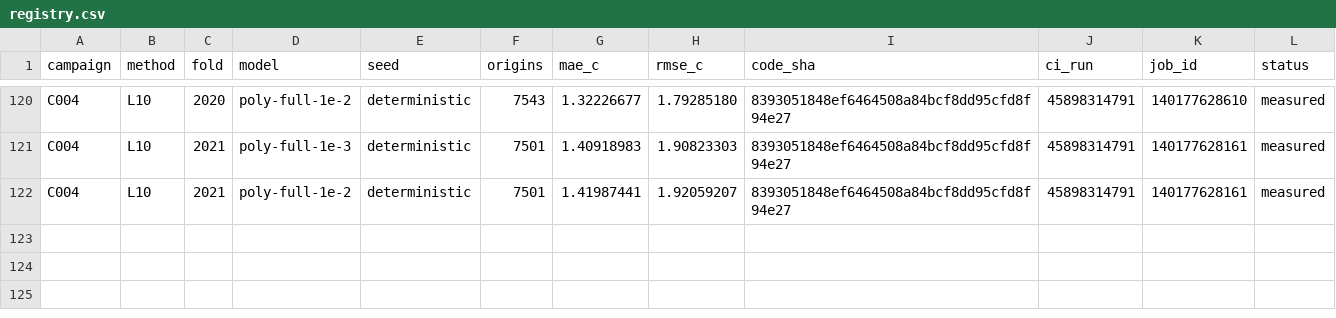
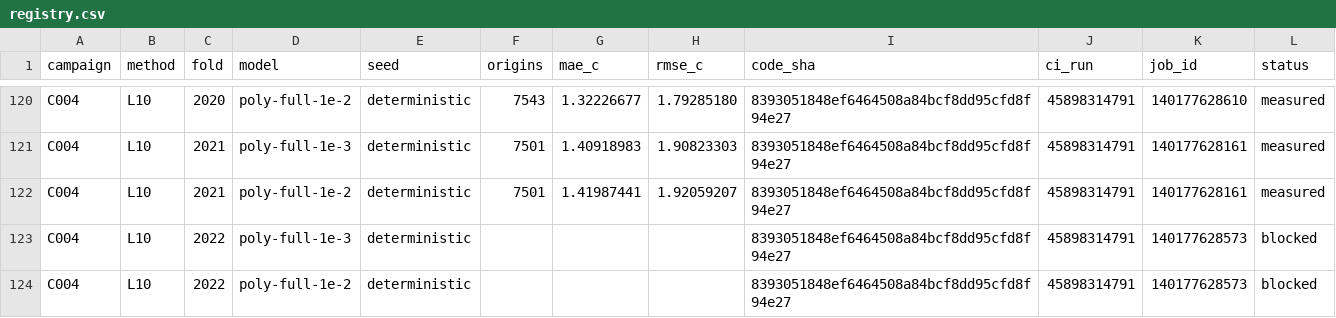
Before and after one commit to sguzman/aevral, a CSV file: results/C004/registry.csv, drawn as a sheet; only a part is shown, gaps mark what is left out.

Commit message:
Close C004 accuracy ranking with explicit polynomial resource blocks

```diff
--- a/results/C004/registry.csv
+++ b/results/C004/registry.csv
@@ -122 +122,3 @@ C004,L10,2021,poly-full-1e-3,deterministic,7501,1.40918983,1.90823303,8393051848
 C004,L10,2021,poly-full-1e-2,deterministic,7501,1.41987441,1.92059207,8393051848ef6464508a84bcf8dd95cfd8f94e27,45898314791,140177628161,measured
+C004,L10,2022,poly-full-1e-3,deterministic,,,,8393051848ef6464508a84bcf8dd95cfd8f94e27,45898314791,140177628573,blocked
+C004,L10,2022,poly-full-1e-2,deterministic,,,,8393051848ef6464508a84bcf8dd95cfd8f94e27,45898314791,140177628573,blocked
```
Also changed, not shown: 5 other files.
